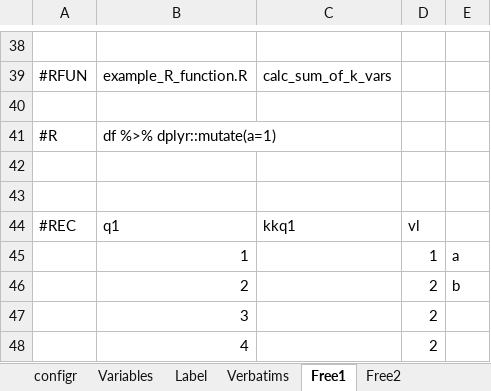
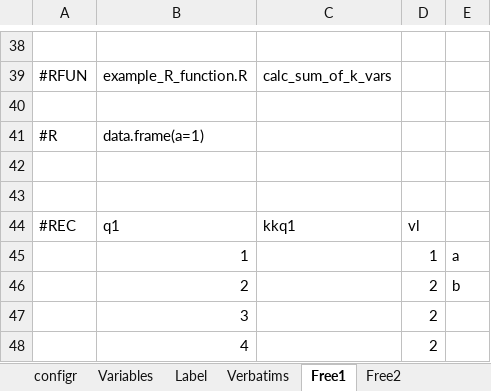
Before and after one commit to urswilke/datadaptor, an Excel workbook: inst/extdata/mapping.xlsx, sheet Free1, drawn as a sheet; only a part is shown, gaps mark what is left out; values as stored, in another font and other column widths than the file's, no borders; the diff names each change by its address in the sheet, - before the commit and + after, or states it on an @@ line.

```diff
--- a/inst/extdata/mapping.xlsx (sheet Free1)
+++ b/inst/extdata/mapping.xlsx (sheet Free1)
-B41: df %>% dplyr::mutate(a=1)
+B41: data.frame(a=1)
```
Also changed, not shown: 5 other files.
